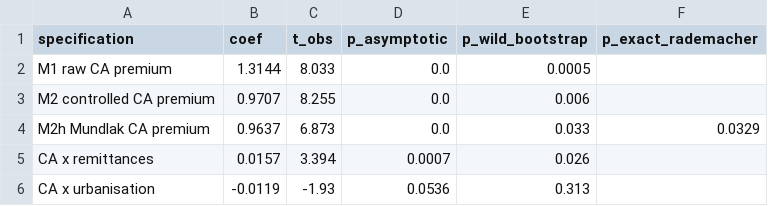
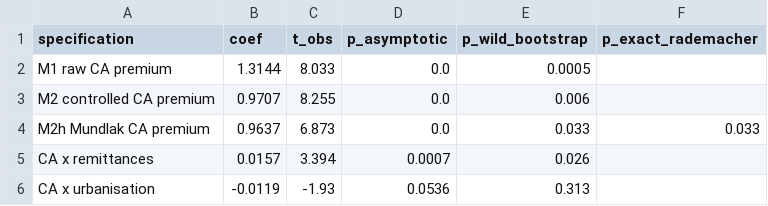
Before and after one commit to nayzaboev/Thesis, a CSV file: postsoviet-fertility-thesis/data/processed/robustness_wild_bootstrap.csv, drawn as a sheet.

```diff
--- a/postsoviet-fertility-thesis/data/processed/robustness_wild_bootstrap.csv
+++ b/postsoviet-fertility-thesis/data/processed/robustness_wild_bootstrap.csv
@@ -3,3 +3,3 @@ M1 raw CA premium,1.3144,8.033,0.0,0.0005,
 M2 controlled CA premium,0.9707,8.255,0.0,0.006,
-M2h Mundlak CA premium,0.9637,6.873,0.0,0.033,0.0329
+M2h Mundlak CA premium,0.9637,6.873,0.0,0.033,0.033
 CA x remittances,0.0157,3.394,0.0007,0.026,
```
Also changed, not shown: postsoviet-fertility-thesis/data/processed/robustness_exclusions.csv, postsoviet-fertility-thesis/data/processed/robustness_leave_one_out.csv, 7 other files.
